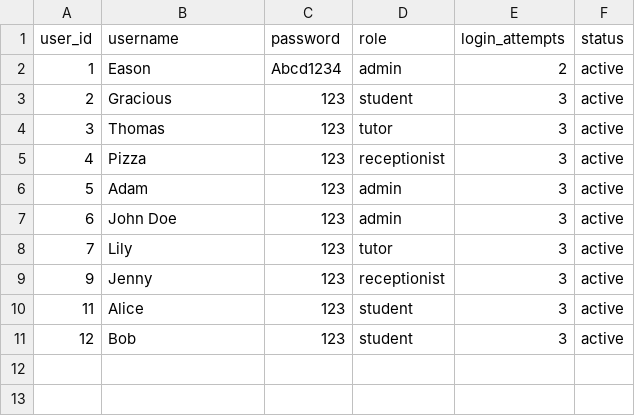
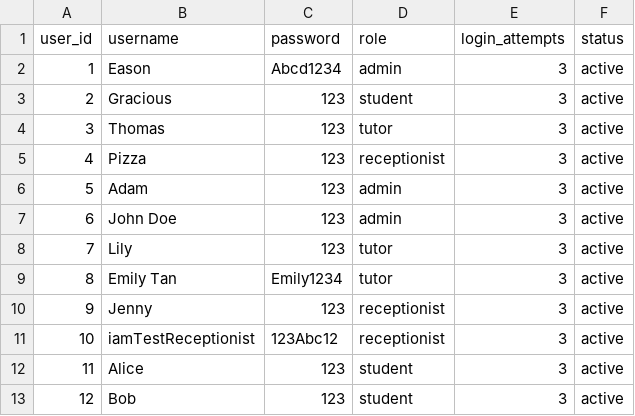
Before and after one commit to connosieur-francais/TuitionCenterManagementSystem, a CSV file: src/tcms/data/users.csv, drawn as a sheet.

```diff
--- a/src/tcms/data/users.csv
+++ b/src/tcms/data/users.csv
@@ -1,3 +1,3 @@
 user_id,username,password,role,login_attempts,status
-1,Eason,Abcd1234,admin,2,active
+1,Eason,Abcd1234,admin,3,active
 2,Gracious,123,student,3,active
@@ -8,3 +8,5 @@ user_id,username,password,role,login_attempts,status
 7,Lily,123,tutor,3,active
+8,Emily Tan,Emily1234,tutor,3,active
 9,Jenny,123,receptionist,3,active
+10,iamTestReceptionist,123Abc12,receptionist,3,active
 11,Alice,123,student,3,active
```
Also changed, not shown: src/tcms/data/payments.csv, 9 other files.
